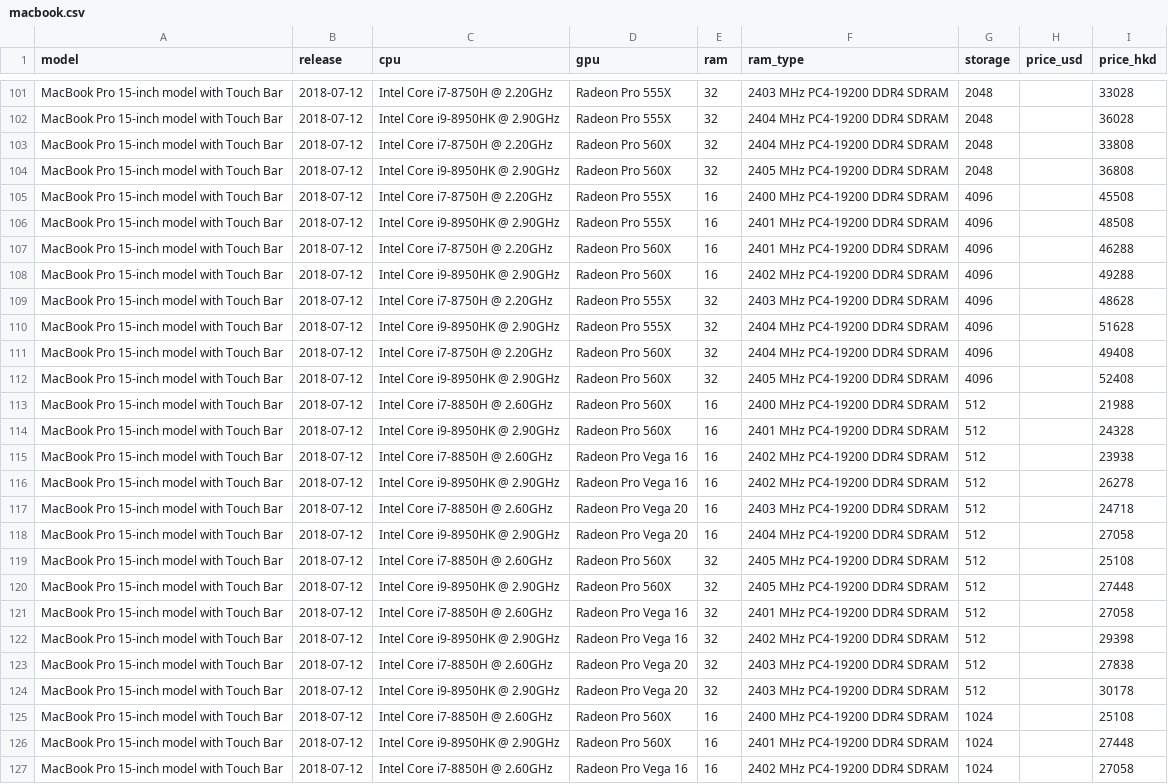
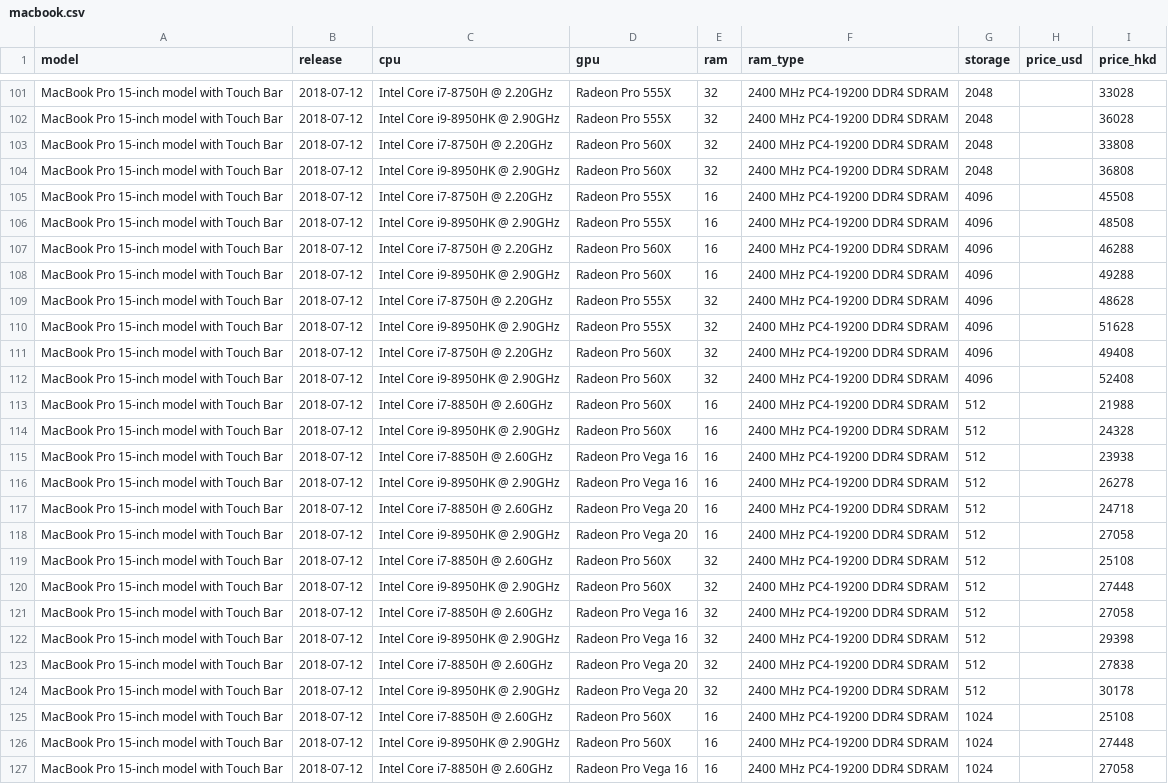
Before and after one commit to pavlov99/computer-hardware-analysis, a CSV file: data/macbook.csv, drawn as a sheet; only a part is shown, gaps mark what is left out; the diff covers the shown part only; the diff names each change by its address in the sheet, - before the commit and + after, or states it on an @@ line.

```diff
--- a/data/macbook.csv
+++ b/data/macbook.csv
-F101 (ram_type): 2403 MHz PC4-19200 DDR4 SDRAM
+F101 (ram_type): 2400 MHz PC4-19200 DDR4 SDRAM
-F102:F103 (ram_type): 2404 MHz PC4-19200 DDR4 SDRAM
+F102:F103 (ram_type): 2400 MHz PC4-19200 DDR4 SDRAM
-F104 (ram_type): 2405 MHz PC4-19200 DDR4 SDRAM
+F104 (ram_type): 2400 MHz PC4-19200 DDR4 SDRAM
-F106:F107 (ram_type): 2401 MHz PC4-19200 DDR4 SDRAM
+F106:F107 (ram_type): 2400 MHz PC4-19200 DDR4 SDRAM
-F108 (ram_type): 2402 MHz PC4-19200 DDR4 SDRAM
+F108 (ram_type): 2400 MHz PC4-19200 DDR4 SDRAM
-F109 (ram_type): 2403 MHz PC4-19200 DDR4 SDRAM
+F109 (ram_type): 2400 MHz PC4-19200 DDR4 SDRAM
-F110:F111 (ram_type): 2404 MHz PC4-19200 DDR4 SDRAM
+F110:F111 (ram_type): 2400 MHz PC4-19200 DDR4 SDRAM
-F112 (ram_type): 2405 MHz PC4-19200 DDR4 SDRAM
+F112 (ram_type): 2400 MHz PC4-19200 DDR4 SDRAM
-F114 (ram_type): 2401 MHz PC4-19200 DDR4 SDRAM
+F114 (ram_type): 2400 MHz PC4-19200 DDR4 SDRAM
-F115:F116 (ram_type): 2402 MHz PC4-19200 DDR4 SDRAM
+F115:F116 (ram_type): 2400 MHz PC4-19200 DDR4 SDRAM
-F117 (ram_type): 2403 MHz PC4-19200 DDR4 SDRAM
+F117 (ram_type): 2400 MHz PC4-19200 DDR4 SDRAM
-F118 (ram_type): 2404 MHz PC4-19200 DDR4 SDRAM
+F118 (ram_type): 2400 MHz PC4-19200 DDR4 SDRAM
-F119:F120 (ram_type): 2405 MHz PC4-19200 DDR4 SDRAM
+F119:F120 (ram_type): 2400 MHz PC4-19200 DDR4 SDRAM
-F121 (ram_type): 2401 MHz PC4-19200 DDR4 SDRAM
+F121 (ram_type): 2400 MHz PC4-19200 DDR4 SDRAM
-F122 (ram_type): 2402 MHz PC4-19200 DDR4 SDRAM
+F122 (ram_type): 2400 MHz PC4-19200 DDR4 SDRAM
-F123:F124 (ram_type): 2403 MHz PC4-19200 DDR4 SDRAM
+F123:F124 (ram_type): 2400 MHz PC4-19200 DDR4 SDRAM
-F126 (ram_type): 2401 MHz PC4-19200 DDR4 SDRAM
+F126 (ram_type): 2400 MHz PC4-19200 DDR4 SDRAM
-F127 (ram_type): 2402 MHz PC4-19200 DDR4 SDRAM
+F127 (ram_type): 2400 MHz PC4-19200 DDR4 SDRAM
```
Also changed, not shown: 55 edited cells elsewhere in this file.
